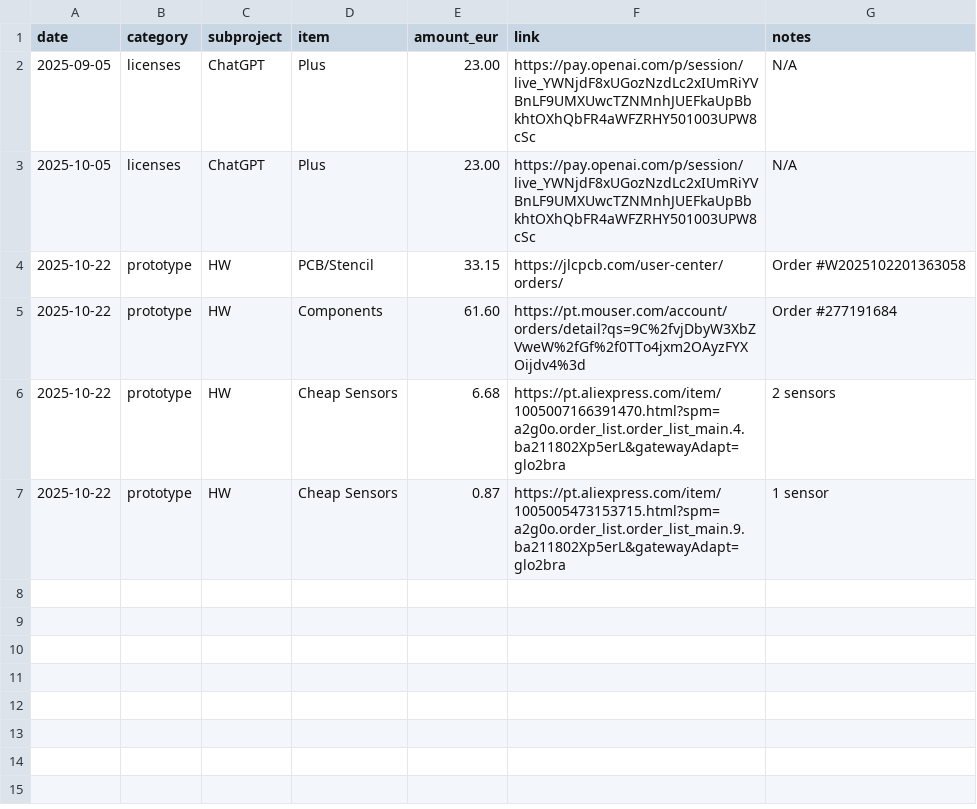
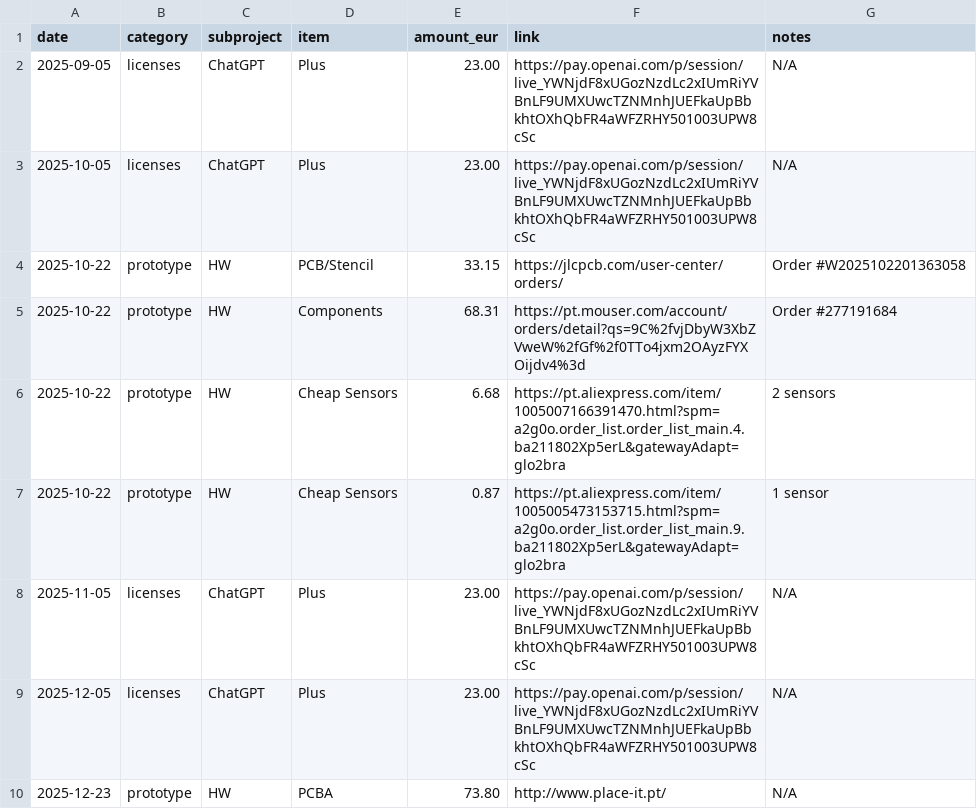
Before and after one commit to npeixoto64/ExitGuardian, a CSV file: finance/ledger/spend_log.csv, drawn as a sheet.

```diff
--- a/finance/ledger/spend_log.csv
+++ b/finance/ledger/spend_log.csv
@@ -4,4 +4,7 @@ date,category,subproject,item,amount_eur,link,notes
 2025-10-22,prototype,HW,PCB/Stencil,33.15,https://jlcpcb.com/user-center/orders/,Order #W2025102201363058
-2025-10-22,prototype,HW,Components,61.60,https://pt.mouser.com/account/orders/detail?qs=9C%2fvjDbyW3XbZVweW%2fGf%2f0TTo4jxm2OAyzFYXOijdv4%3d,Order #277191684
+2025-10-22,prototype,HW,Components,68.31,https://pt.mouser.com/account/orders/detail?qs=9C%2fvjDbyW3XbZVweW%2fGf%2f0TTo4jxm2OAyzFYXOijdv4%3d,Order #277191684
 2025-10-22,prototype,HW,Cheap Sensors,6.68,https://pt.aliexpress.com/item/1005007166391470.html?spm=a2g0o.order_list.order_list_main.4.ba211802Xp5erL&gatewayAdapt=glo2bra,2 sensors
 2025-10-22,prototype,HW,Cheap Sensors,0.87,https://pt.aliexpress.com/item/1005005473153715.html?spm=a2g0o.order_list.order_list_main.9.ba211802Xp5erL&gatewayAdapt=glo2bra,1 sensor
+2025-11-05,licenses,ChatGPT,Plus,23.00,https://pay.openai.com/p/session/live_YWNjdF8xUGozNzdLc2xIUmRiYVBnLF9UMXUwcTZNMnhJUEFkaUpBbkhtOXhQbFR4aWFZRHY501003UPW8cSc,N/A
+2025-12-05,licenses,ChatGPT,Plus,23.00,https://pay.openai.com/p/session/live_YWNjdF8xUGozNzdLc2xIUmRiYVBnLF9UMXUwcTZNMnhJUEFkaUpBbkhtOXhQbFR4aWFZRHY501003UPW8cSc,N/A
+2025-12-23,prototype,HW,PCBA,73.80,http://www.place-it.pt/,N/A
```
Also changed, not shown: 1 other file.
